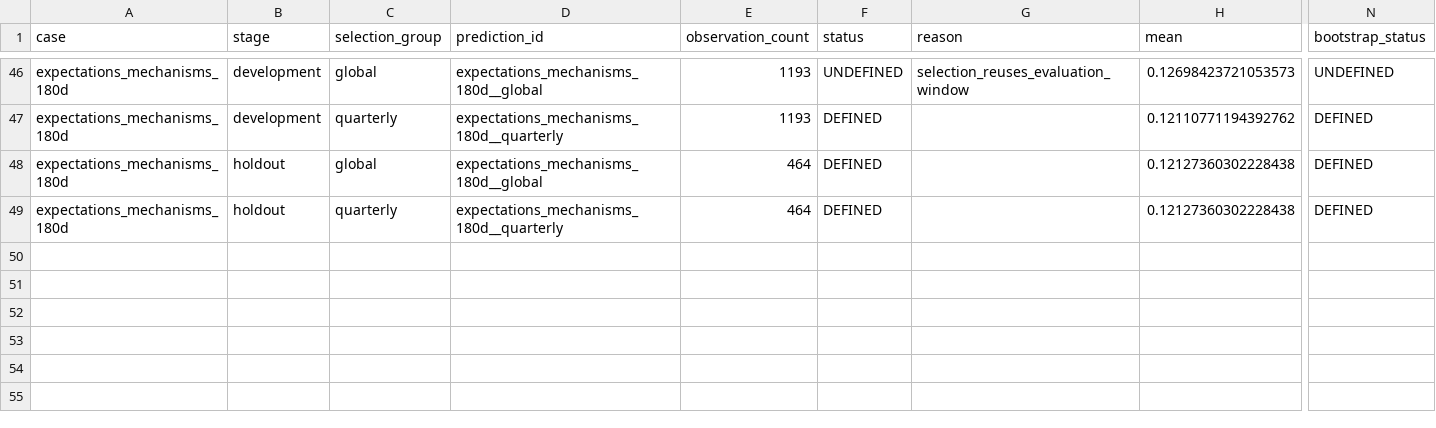
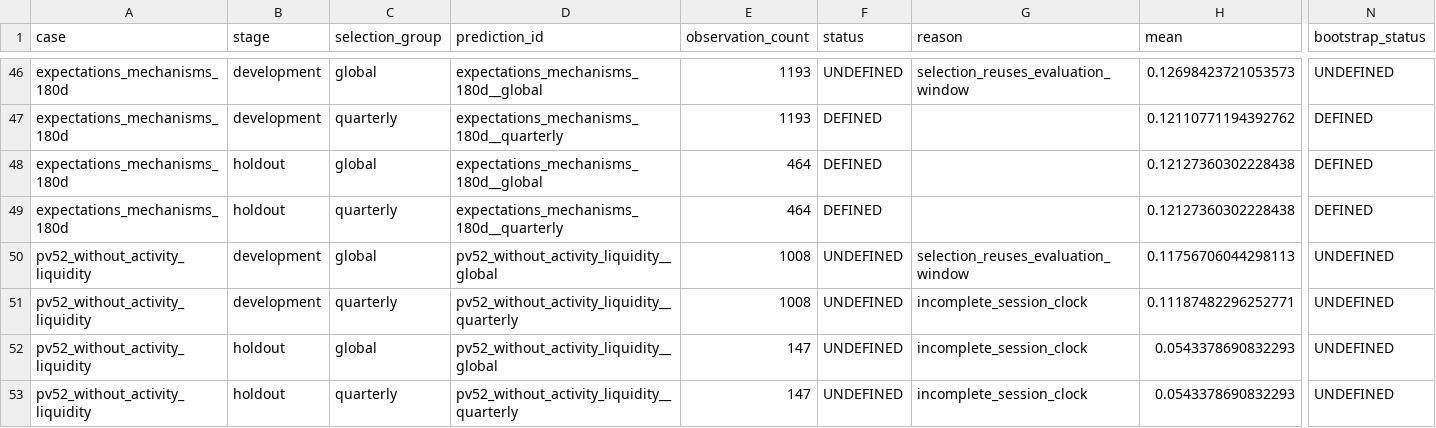
Before and after one commit to Sagiri317/quant-research-platform, a CSV file: reports/assets/a-share-full-20261021/all-model-selected-summary.csv, drawn as a sheet; only a part is shown, gaps mark what is left out; rows hold the shown columns only; the diff names each change by its address in the sheet, - before the commit and + after, or states it on an @@ line.

```diff
--- a/reports/assets/a-share-full-20261021/all-model-selected-summary.csv
+++ b/reports/assets/a-share-full-20261021/all-model-selected-summary.csv
+row 50: pv52_without_activity_liquidity | development | global | pv52_without_activity_liquidity__global | 1008 | UNDEFINED | selection_reuses_evaluation_window | 0.11756706044298113 | UNDEFINED
+row 51: pv52_without_activity_liquidity | development | quarterly | pv52_without_activity_liquidity__quarterly | 1008 | UNDEFINED | incomplete_session_clock | 0.11187482296252771 | UNDEFINED
+row 52: pv52_without_activity_liquidity | holdout | global | pv52_without_activity_liquidity__global | 147 | UNDEFINED | incomplete_session_clock | 0.0543378690832293 | UNDEFINED
+row 53: pv52_without_activity_liquidity | holdout | quarterly | pv52_without_activity_liquidity__quarterly | 147 | UNDEFINED | incomplete_session_clock | 0.0543378690832293 | UNDEFINED
```
Also changed, not shown: reports/assets/a-share-full-20261021/all-model-final-selections.csv, reports/assets/a-share-full-20261021/all-model-robustness.csv, 25 other files.
